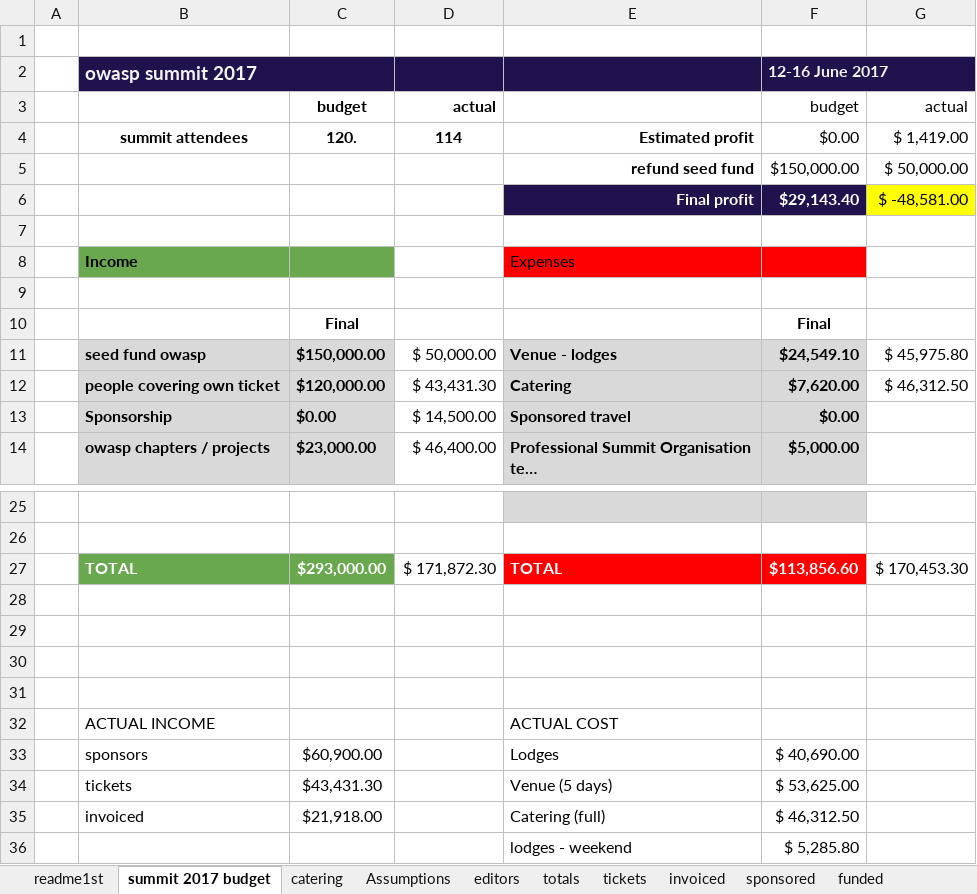
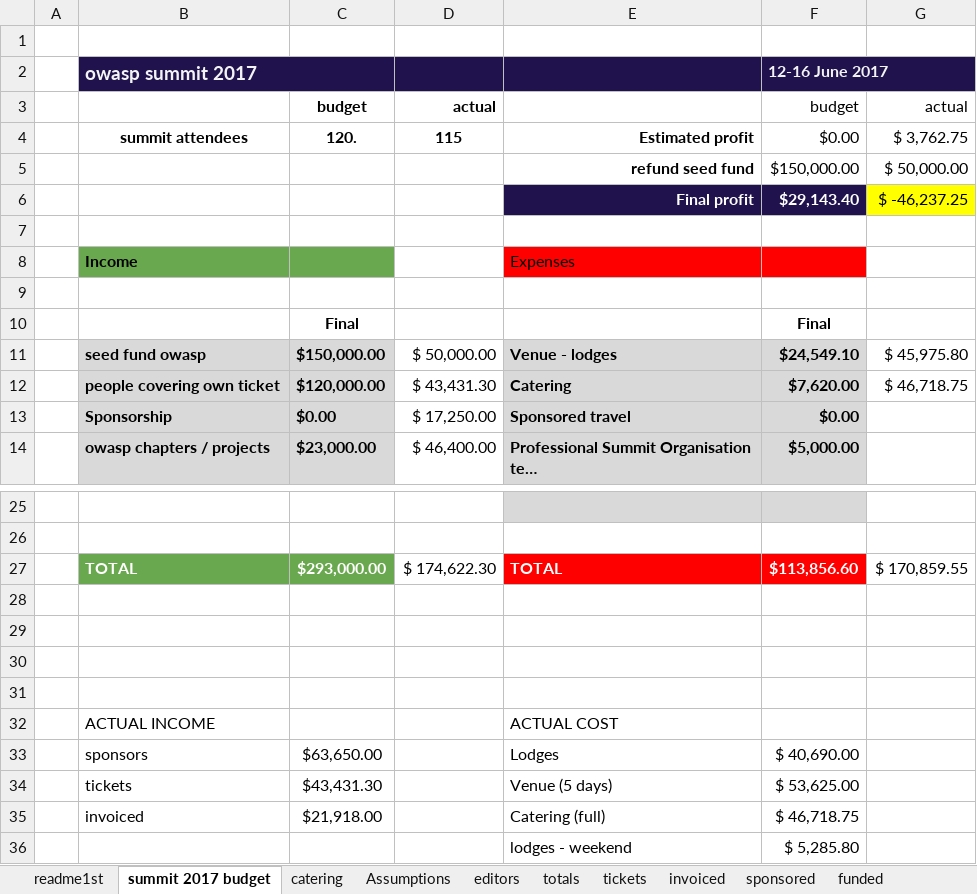
Before and after one commit to OWASP/owasp-summit-2017, an Excel workbook: Budget/owasp-summit-2017-budget with actuals v20170528.xlsx, sheet summit 2017 budget, drawn as a sheet; only a part is shown, gaps mark what is left out; long unchanged cells end in …; values as stored, in another font and other column widths than the file's, no borders; the diff names each change by its address in the sheet, - before the commit and + after, or states it on an @@ line.

```diff
--- a/Budget/owasp-summit-2017-budget with actuals v20170528.xlsx (sheet summit 2017 budget)
+++ b/Budget/owasp-summit-2017-budget with actuals v20170528.xlsx (sheet summit 2017 budget)
-D4: 114
+D4: 115
-G4: $ 1,419.00
+G4: $ 3,762.75
-G6: $ -48,581.00
+G6: $ -46,237.25
-G12: $ 46,312.50
+G12: $ 46,718.75
-D13: $ 14,500.00
+D13: $ 17,250.00
-D27: $ 171,872.30
+D27: $ 174,622.30
-G27: $ 170,453.30
+G27: $ 170,859.55
-C33: $60,900.00
+C33: $63,650.00
-F35: $ 46,312.50
+F35: $ 46,718.75
```
Also changed, not shown: sheet sponsored, sheet totals, 1 other file.
